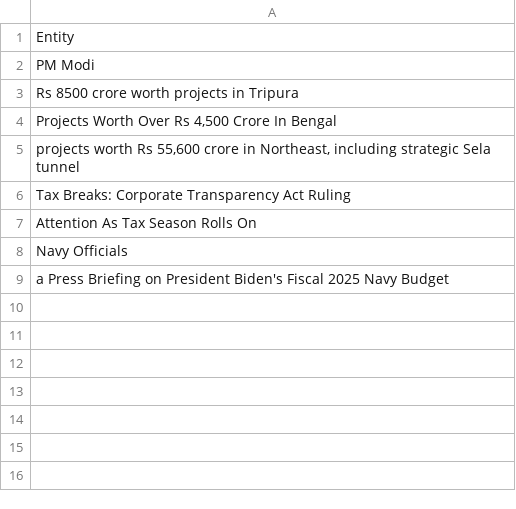
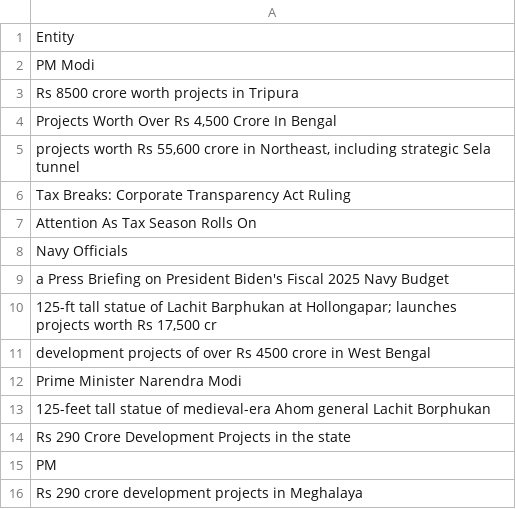
Before and after one commit to AdityaSurve/newsvalidator, a CSV file: Entities.csv, drawn as a sheet.

```diff
--- a/Entities.csv
+++ b/Entities.csv
@@ -9 +9,8 @@ Navy Officials
 a Press Briefing on President Biden's Fiscal 2025 Navy Budget
+"125-ft tall statue of Lachit Barphukan at Hollongapar; launches projects worth Rs 17,500 cr"
+development projects of over Rs 4500 crore in West Bengal
+Prime Minister Narendra Modi
+125-feet tall statue of medieval-era Ahom general Lachit Borphukan
+Rs 290 Crore Development Projects in the state
+PM
+Rs 290 crore development projects in Meghalaya
```
Also changed, not shown: Relations.csv, 1 other file.
